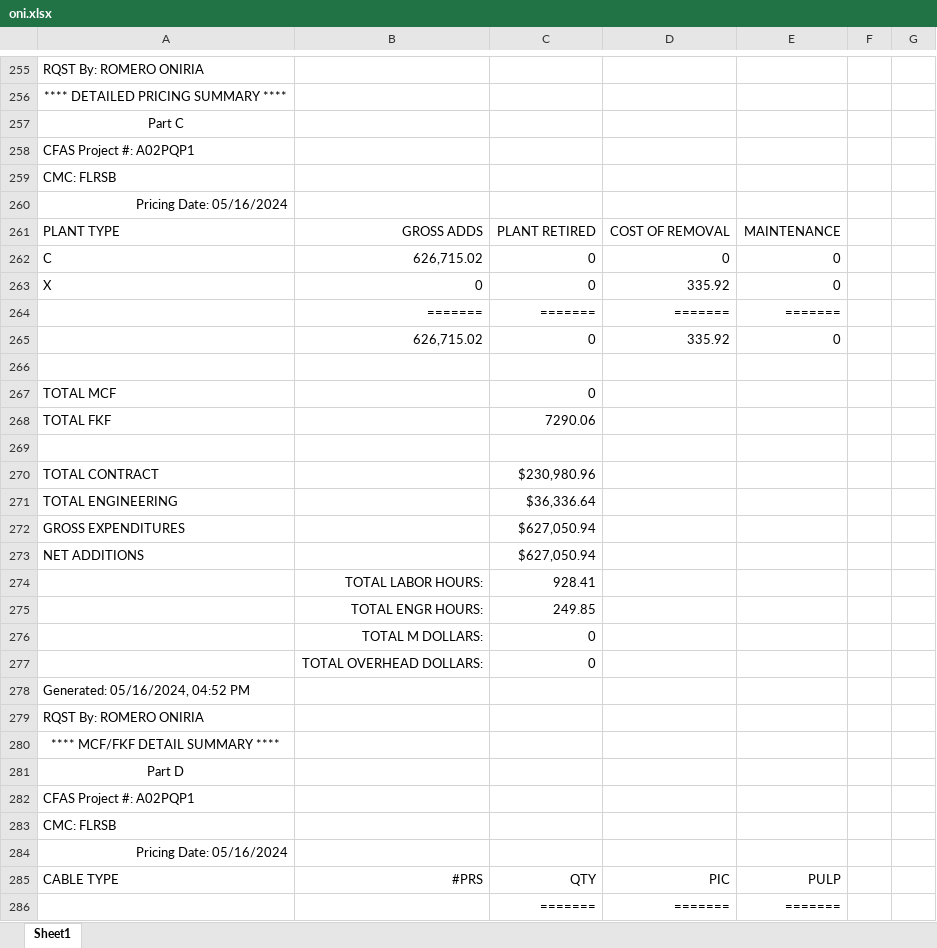
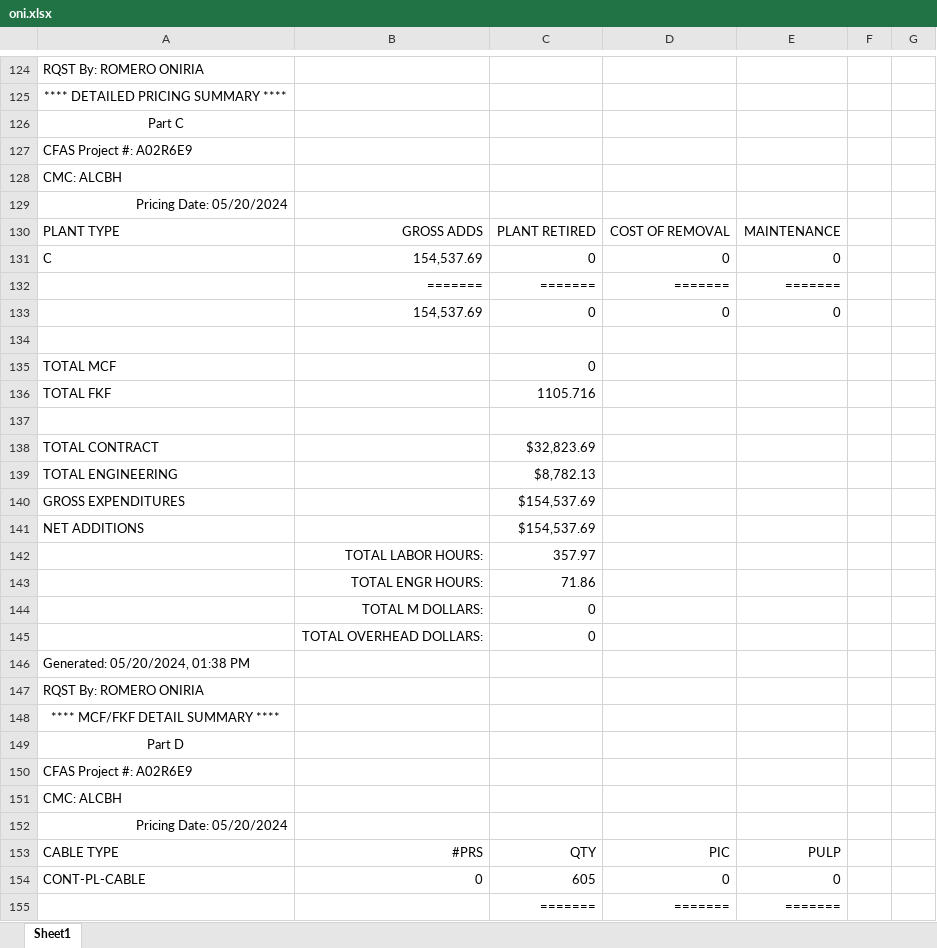
Before and after one commit to ybrito3/A02SSE0, an Excel workbook: oni.xlsx, sheet Sheet1, drawn as a sheet; only a part is shown, gaps mark what is left out; values as stored, in another font and other column widths than the file's, no borders; removed rows and columns are numbered as before the commit, all else as after; the diff covers the shown part only; the diff names each change by its address in the sheet, - before the commit and + after, or states it on an @@ line.

```diff
--- a/oni.xlsx (sheet Sheet1)
+++ b/oni.xlsx (sheet Sheet1)
-A127: CFAS Project #: A02PQP1
+A127: CFAS Project #: A02R6E9
-A128: CMC: FLRSB
+A128: CMC: ALCBH
-A129: Pricing Date: 05/16/2024
+A129: Pricing Date: 05/20/2024
-B131: 626,715.02
+B131: 154,537.69
-row 263: X | 0 | 0 | 335.92 | 0
-B133: 626,715.02
+B133: 154,537.69
-D133: 335.92
+D133: 0
-C136: 7290.06
+C136: 1105.716
-C138: $230,980.96
+C138: $32,823.69
-C139: $36,336.64
+C139: $8,782.13
-C140:C141: $627,050.94
+C140:C141: $154,537.69
-C142: 928.41
+C142: 357.97
-C143: 249.85
+C143: 71.86
-A146: Generated: 05/16/2024, 04:52 PM
+A146: Generated: 05/20/2024, 01:38 PM
-A150: CFAS Project #: A02PQP1
+A150: CFAS Project #: A02R6E9
-A151: CMC: FLRSB
+A151: CMC: ALCBH
-A152: Pricing Date: 05/16/2024
+A152: Pricing Date: 05/20/2024
+row 154: CONT-PL-CABLE | 0 | 605 | 0 | 0
```
Also changed, not shown: 85 added rows, 245 removed rows, 14 moved rows and 46 edited cells elsewhere in this sheet.
